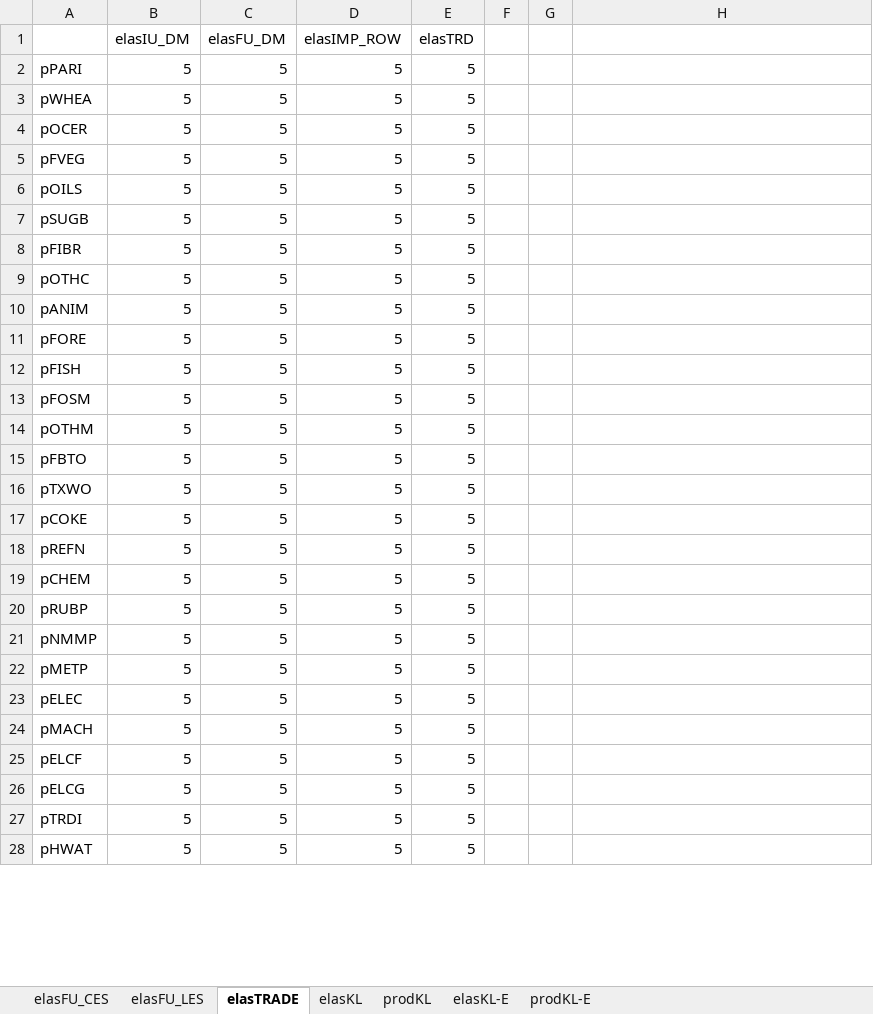
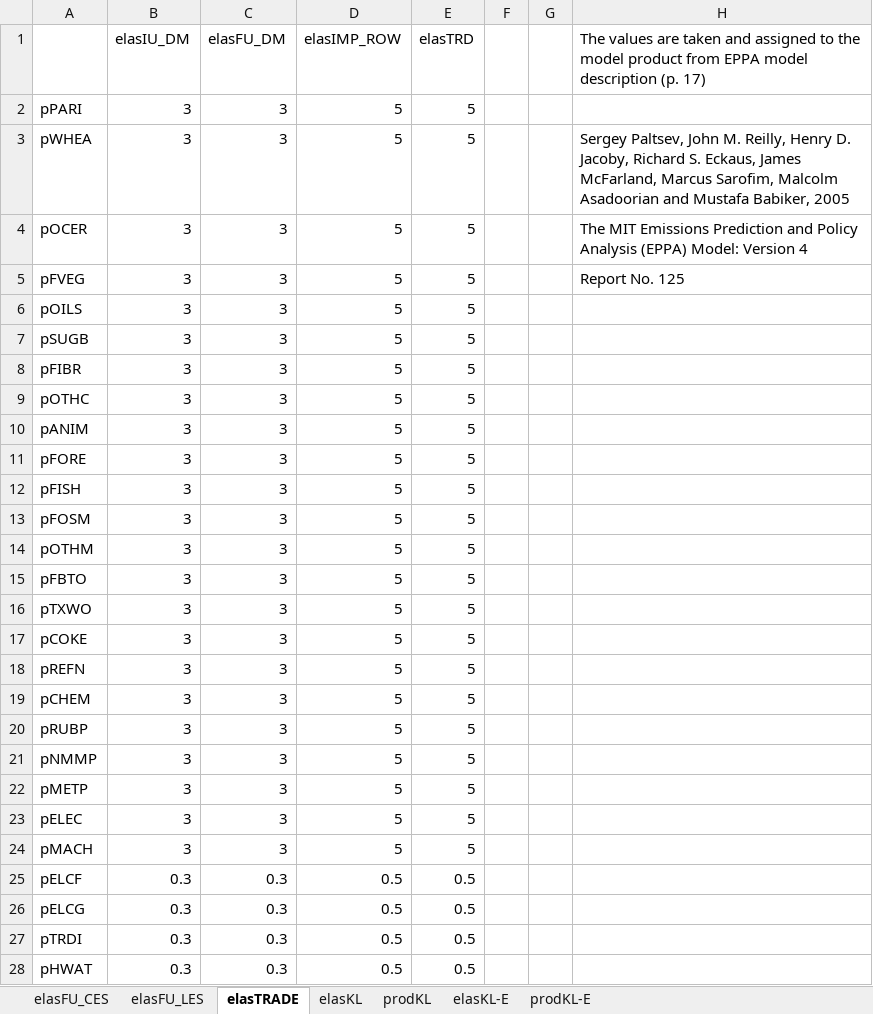
Before and after one commit to TNO/EXIOMOD-open, an Excel workbook: project_example/00_base_model_setup/data/Eldata.xlsx, sheet elasTRADE, drawn as a sheet; only a part is shown; values as stored, in another font and other column widths than the file's, no borders; the diff covers the shown part only; the diff names each change by its address in the sheet, - before the commit and + after, or states it on an @@ line.

Commit message:
Update default trade elasticities
Reduce Armington elasticities between domestic and imported products
from 5 to 3. For a range of utility products (electricity and etc) make
trade relatively inelastic. The new values are based on assumptions used
by EPPA model.

```diff
--- a/project_example/00_base_model_setup/data/Eldata.xlsx (sheet elasTRADE)
+++ b/project_example/00_base_model_setup/data/Eldata.xlsx (sheet elasTRADE)
-H1: (empty)
+H1: The values are taken and assigned to the model product from EPPA model description (p. 17)
-B2:B24 (elasIU_DM): 5
+B2:B24 (elasIU_DM): 3
-C2:C24 (elasFU_DM): 5
+C2:C24 (elasFU_DM): 3
-H3: (empty)
+H3: Sergey Paltsev, John M. Reilly, Henry D. Jacoby, Richard S. Eckaus, James McFarland, Marcus Sarofim, Malcolm Asadoorian and Mustafa Babiker, 2005
-H4: (empty)
+H4: The MIT Emissions Prediction and Policy Analysis (EPPA) Model: Version 4
-H5: (empty)
+H5: Report No. 125
-B25:B28 (elasIU_DM): 5
+B25:B28 (elasIU_DM): 0.3
-C25:C28 (elasFU_DM): 5
+C25:C28 (elasFU_DM): 0.3
-D25:D28 (elasIMP_ROW): 5
+D25:D28 (elasIMP_ROW): 0.5
-E25:E28 (elasTRD): 5
+E25:E28 (elasTRD): 0.5
```
Also changed, not shown: 18 edited cells elsewhere in this sheet, 1 other file.
